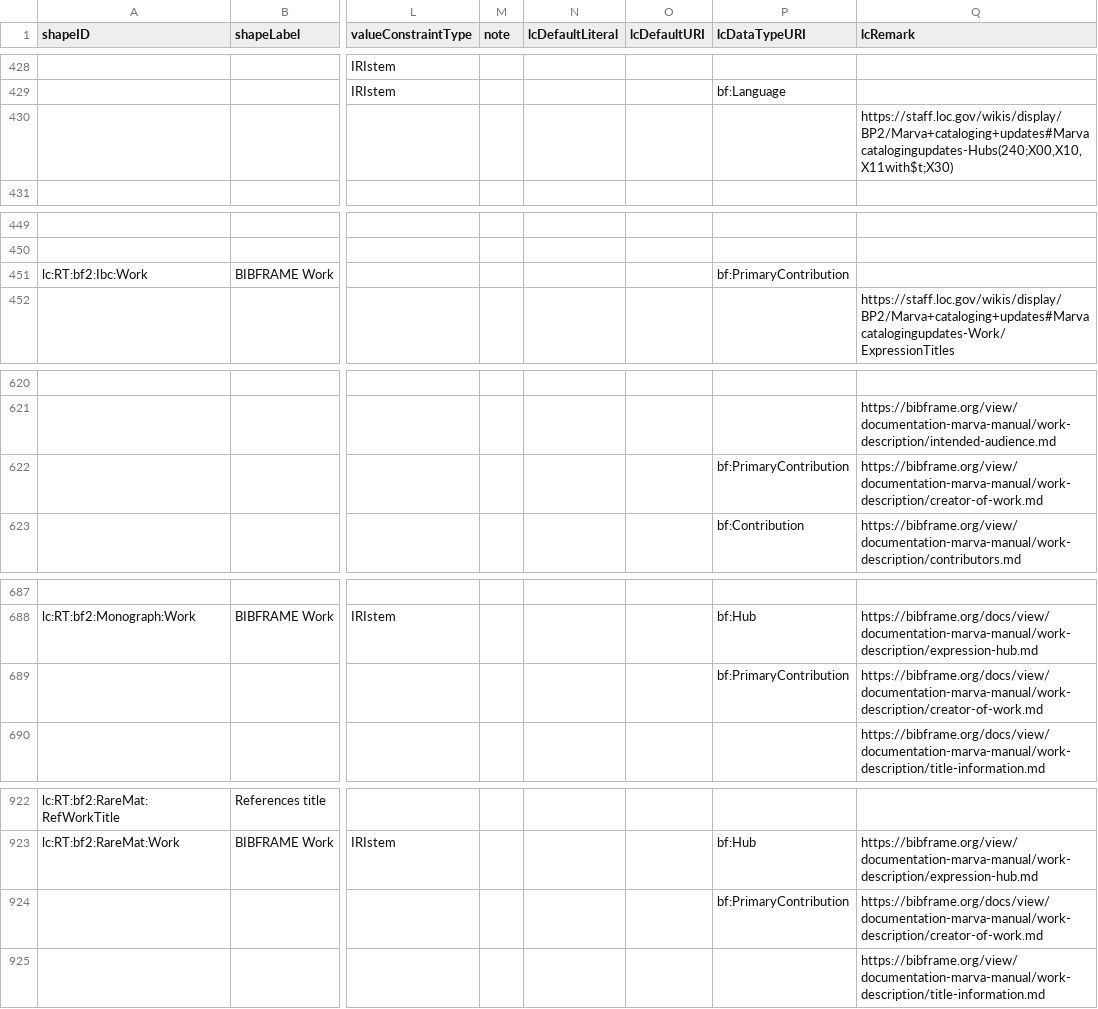
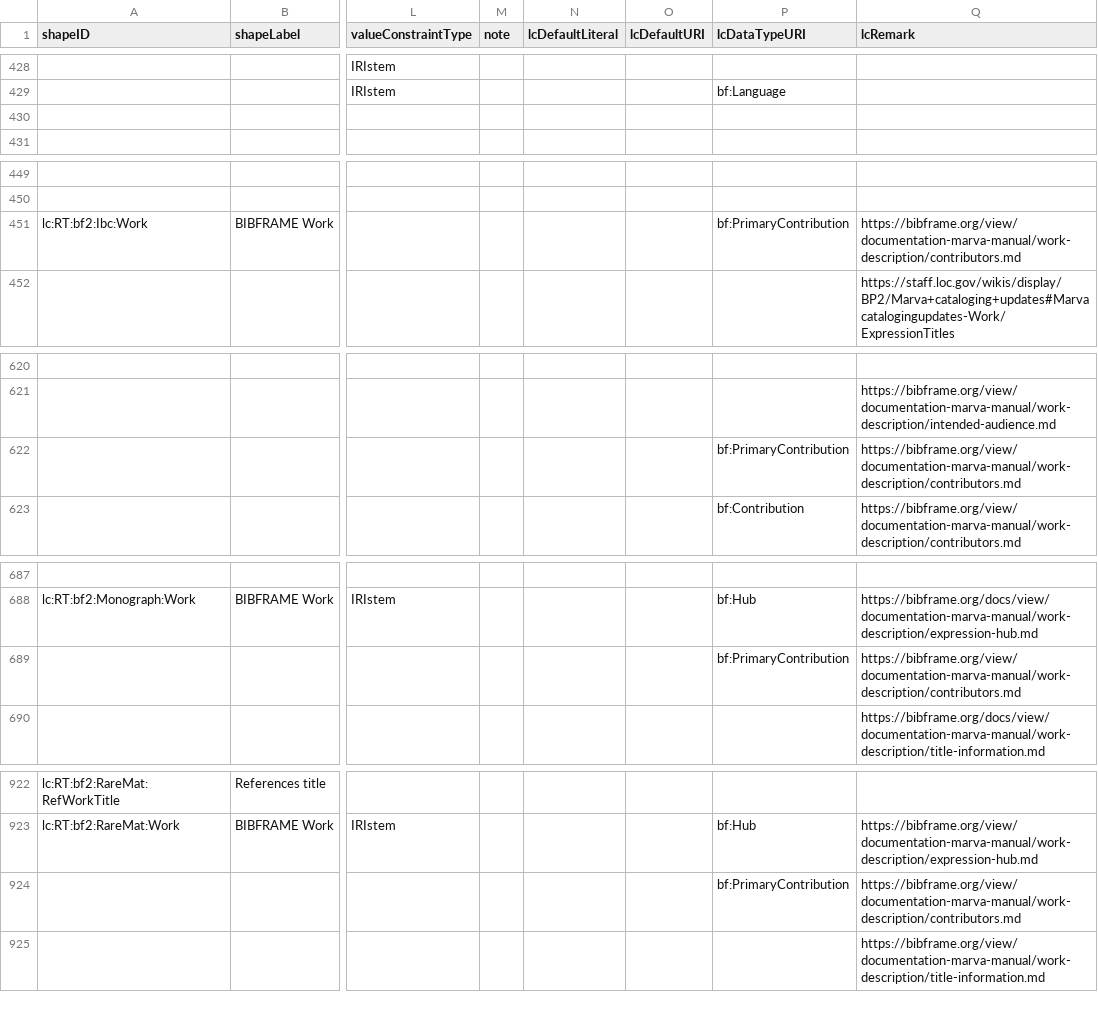
Before and after one commit to lcnetdev/marva-profiles, a CSV file: marva-prod/dctap.csv, drawn as a sheet; only a part is shown, gaps mark what is left out; the diff covers the shown part only; the diff names each change by its address in the sheet, - before the commit and + after, or states it on an @@ line.

Commit message:
Update MARVA profiles

```diff
--- a/marva-prod/dctap.csv
+++ b/marva-prod/dctap.csv
-Q430 (lcRemark): https://staff.loc.gov/wikis/display/BP2/Marva+cataloging+updates#Marvacatalogingupdates-Hubs(240;X00,X10,X11with$t;X30)
+Q430 (lcRemark): (empty)
-Q451 (lcRemark): (empty)
+Q451 (lcRemark): https://bibframe.org/view/documentation-marva-manual/work-description/contributors.md
-Q622 (lcRemark): https://bibframe.org/view/documentation-marva-manual/work-description/creator-of-work.md
+Q622 (lcRemark): https://bibframe.org/view/documentation-marva-manual/work-description/contributors.md
-Q689 (lcRemark): https://bibframe.org/docs/view/documentation-marva-manual/work-description/creator-of-work.md
+Q689 (lcRemark): https://bibframe.org/view/documentation-marva-manual/work-description/contributors.md
-Q924 (lcRemark): https://bibframe.org/docs/view/documentation-marva-manual/work-description/creator-of-work.md
+Q924 (lcRemark): https://bibframe.org/view/documentation-marva-manual/work-description/contributors.md
```
Also changed, not shown: 14 edited cells elsewhere in this file, 2 other files.
